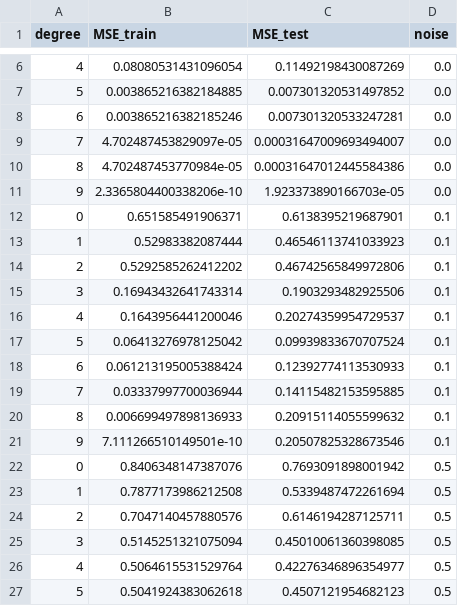
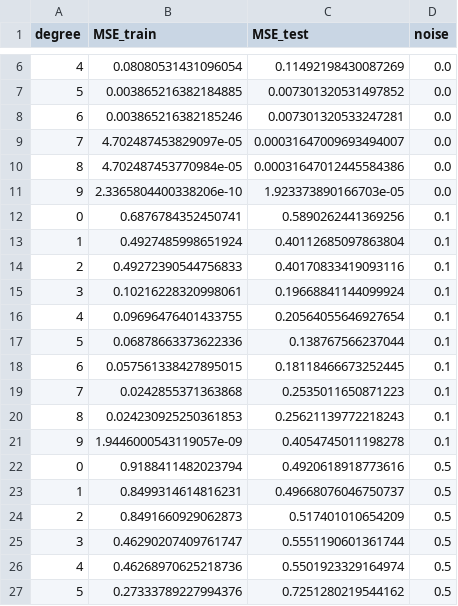
Before and after one commit to chrvt/VEGA_gh, a CSV file: projects/fhnw/ML_einfuehrung/regression/MSE_test_train_combined.csv, drawn as a sheet; only a part is shown, gaps mark what is left out; the diff covers the shown part only.

```diff
--- a/projects/fhnw/ML_einfuehrung/regression/MSE_test_train_combined.csv
+++ b/projects/fhnw/ML_einfuehrung/regression/MSE_test_train_combined.csv
@@ -11,17 +11,17 @@ degree,MSE_train,MSE_test,noise
 9,2.3365804400338206e-10,1.923373890166703e-05,0.0
-0,0.651585491906371,0.6138395219687901,0.1
-1,0.52983382087444,0.46546113741033923,0.1
-2,0.5292585262412202,0.46742565849972806,0.1
-3,0.16943432641743314,0.1903293482925506,0.1
-4,0.1643956441200046,0.20274359954729537,0.1
-5,0.06413276978125042,0.09939833670707524,0.1
-6,0.061213195005388424,0.12392774113530933,0.1
-7,0.03337997700036944,0.14115482153595885,0.1
-8,0.006699497898136933,0.20915114055599632,0.1
-9,7.111266510149501e-10,0.20507825328673546,0.1
-0,0.8406348147387076,0.7693091898001942,0.5
-1,0.7877173986212508,0.5339487472261694,0.5
-2,0.7047140457880576,0.6146194287125711,0.5
-3,0.5145251321075094,0.45010061360398085,0.5
-4,0.5064615531529764,0.42276346896354977,0.5
-5,0.5041924383062618,0.4507121954682123,0.5
+0,0.6876784352450741,0.5890262441369256,0.1
+1,0.4927485998651924,0.40112685097863804,0.1
+2,0.49272390544756833,0.40170833419093116,0.1
+3,0.10216228320998061,0.19668841144099924,0.1
+4,0.09696476401433755,0.20564055646927654,0.1
+5,0.06878663373622336,0.138767566237044,0.1
+6,0.057561338427895015,0.18118466673252445,0.1
+7,0.0242855371363868,0.2535011650871223,0.1
+8,0.024230925250361853,0.25621139772218243,0.1
+9,1.9446000543119057e-09,0.4054745011198278,0.1
+0,0.9188411482023794,0.4920618918773616,0.5
+1,0.8499314614816231,0.49668076046750737,0.5
+2,0.8491660929062873,0.517401010654209,0.5
+3,0.46290207409761747,0.5551190601361744,0.5
+4,0.46268970625218736,0.5501923329164974,0.5
+5,0.27333789227994376,0.7251280219544162,0.5
```
Also changed, not shown: 28 edited cells elsewhere in this file, projects/fhnw/ML_einfuehrung/regression/MSE_test_train_combined_linear.csv, projects/fhnw/ML_einfuehrung/regression/polis_matrix_combined.csv, 1 other file.
